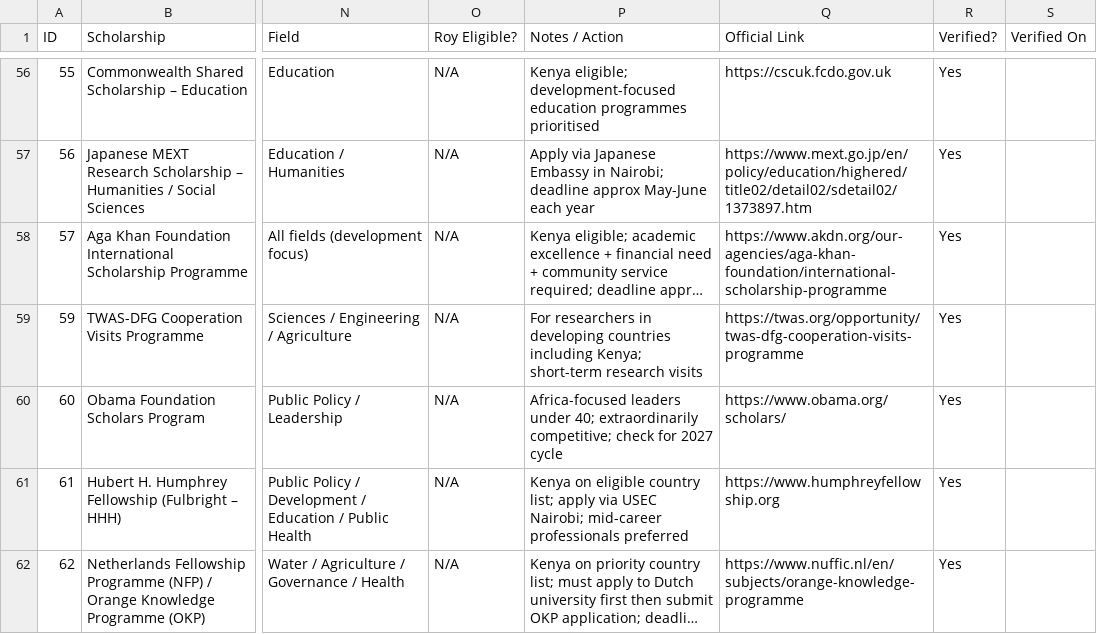
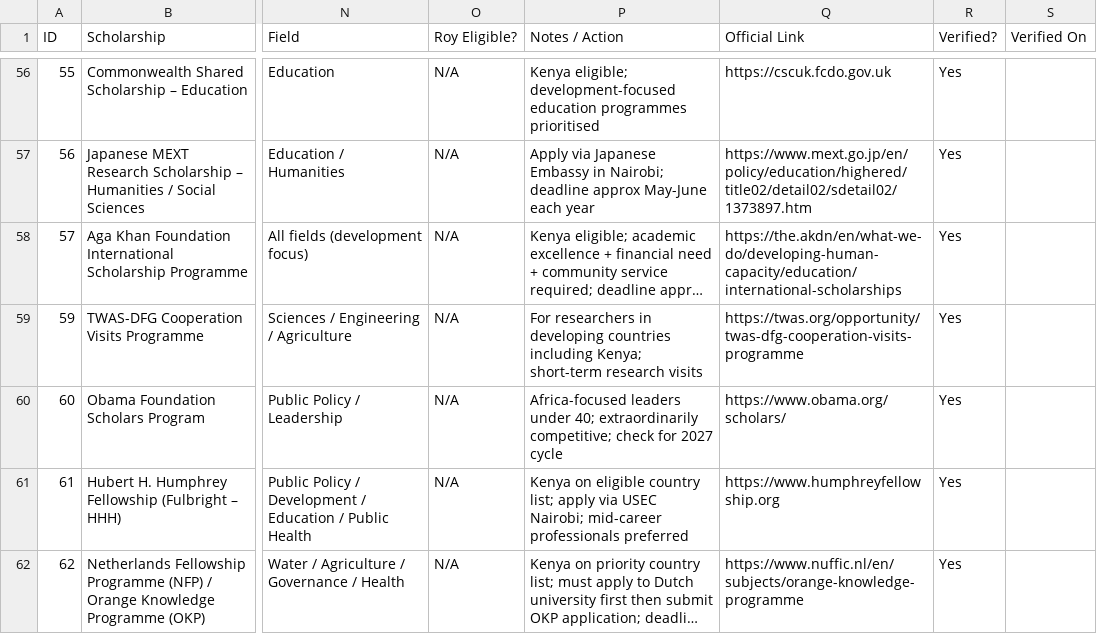
Before and after one commit to rauell1/ScholarHub-Africa, a CSV file: scholarships_data.csv, drawn as a sheet; only a part is shown, gaps mark what is left out; long unchanged cells end in …; the diff covers the shown part only; the diff names each change by its address in the sheet, - before the commit and + after, or states it on an @@ line.

```diff
--- a/scholarships_data.csv
+++ b/scholarships_data.csv
-Q58 (Official Link): https://www.akdn.org/our-agencies/aga-khan-foundation/international-scholarship-programme
+Q58 (Official Link): https://the.akdn/en/what-we-do/developing-human-capacity/education/international-scholarships
```
Also changed, not shown: 51 edited cells elsewhere in this file.
